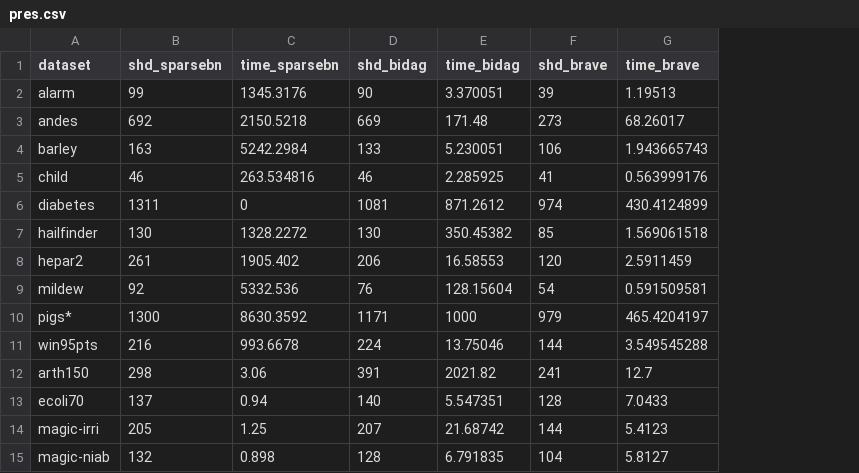
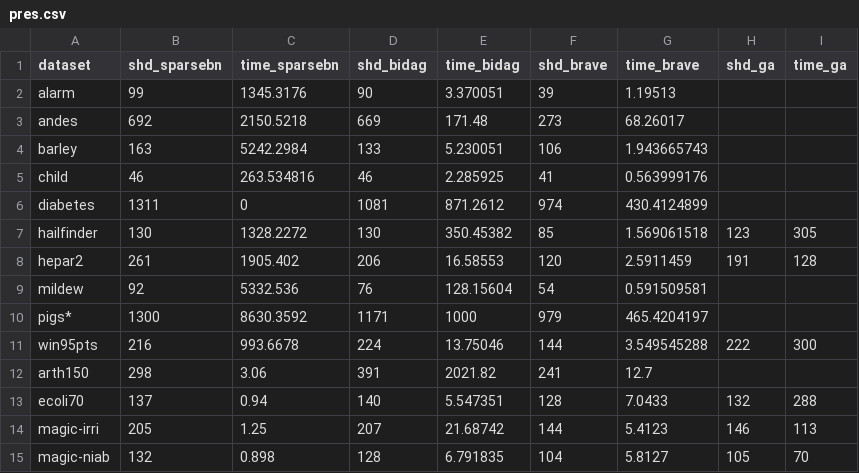
Before and after one commit to jrzkaminski/BAMT-old, a CSV file: pres.csv, drawn as a sheet; the diff names each change by its address in the sheet, - before the commit and + after, or states it on an @@ line.

```diff
--- a/pres.csv
+++ b/pres.csv
+column H (shd_ga), rows 7-15: 123 | 191 |  |  | 222 |  | 132 | 146 | 105
+column I (time_ga), rows 7-15: 305 | 128 |  |  | 300 |  | 288 | 113 | 70
```
Also changed, not shown: 3 other files.
